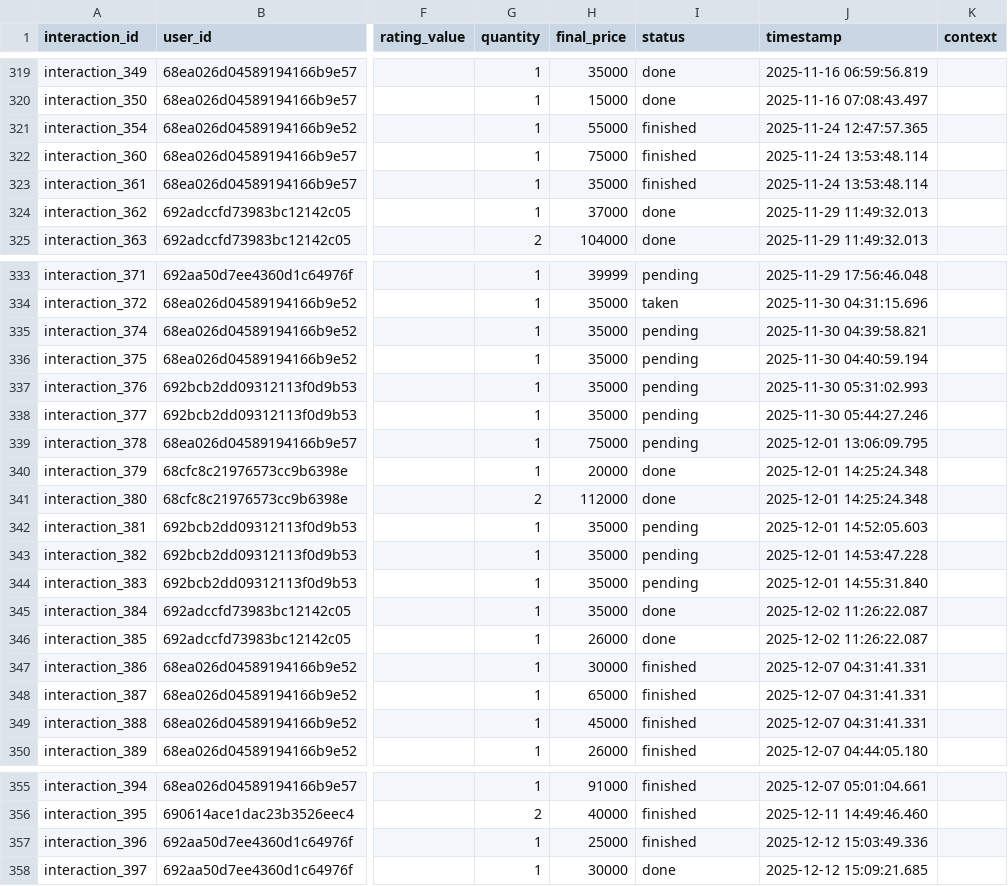
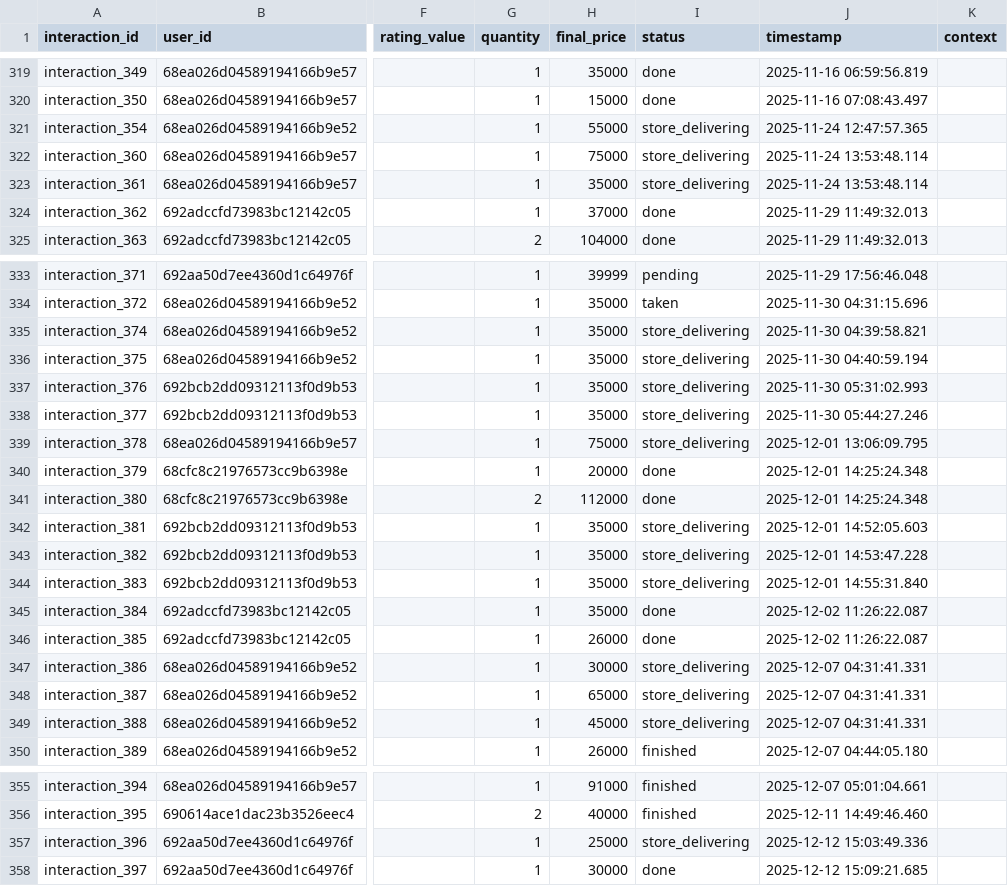
Before and after one commit to BuiAnh12/graduation_project_backend, a CSV file: rec_sys/server/src/data/exported_data/interaction.csv, drawn as a sheet; only a part is shown, gaps mark what is left out; the diff covers the shown part only; the diff names each change by its address in the sheet, - before the commit and + after, or states it on an @@ line.

Commit message:
patch: update data and payment

```diff
--- a/rec_sys/server/src/data/exported_data/interaction.csv
+++ b/rec_sys/server/src/data/exported_data/interaction.csv
-I321:I323 (status): finished
+I321:I323 (status): store_delivering
-I335:I339 (status): pending
+I335:I339 (status): store_delivering
-I342:I344 (status): pending
+I342:I344 (status): store_delivering
-I347:I349 (status): finished
+I347:I349 (status): store_delivering
-I357 (status): finished
+I357 (status): store_delivering
```
Also changed, not shown: 9 added rows and 8 edited cells elsewhere in this file, rec_sys/server/src/data/exported_data/dishes.csv, rec_sys/server/src/data/exported_data/stores.csv, 3 other files.
